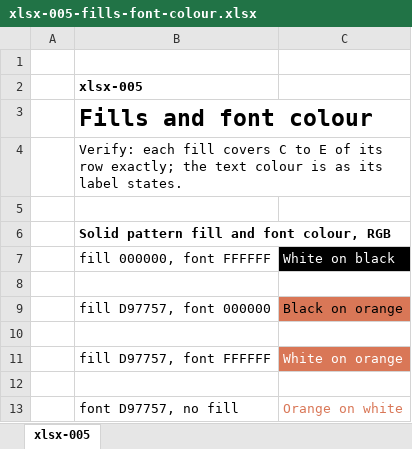
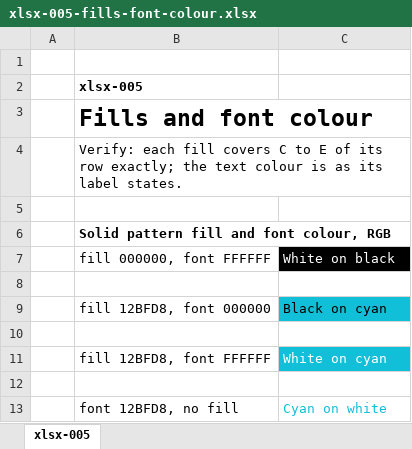
Before and after one commit to yukiyokotani/office-open-xml-viewer, an Excel workbook: packages/xlsx/public/corpus/xlsx-005-fills-font-colour.xlsx, sheet xlsx-005, drawn as a sheet; values as stored, in another font and other column widths than the file's, no borders; removed rows and columns are numbered as before the commit, all else as after; the diff names each change by its address in the sheet, - before the commit and + after, or states it on an @@ line.

```diff
--- a/packages/xlsx/public/corpus/xlsx-005-fills-font-colour.xlsx (sheet xlsx-005)
+++ b/packages/xlsx/public/corpus/xlsx-005-fills-font-colour.xlsx (sheet xlsx-005)
-row 9:  | fill D97757, font 000000 | Black on orange
+row 9:  | fill 12BFD8, font 000000 | Black on cyan
-row 11:  | fill D97757, font FFFFFF | White on orange
+row 11:  | fill 12BFD8, font FFFFFF | White on cyan
-row 13:  | font D97757, no fill | Orange on white
+row 13:  | font 12BFD8, no fill | Cyan on white
```
Also changed, not shown: packages/xlsx/public/corpus/xlsx-006-conditional-formatting.xlsx, packages/xlsx/public/corpus/xlsx-007-data-bars-colour-scale.xlsx, 48 other files.
